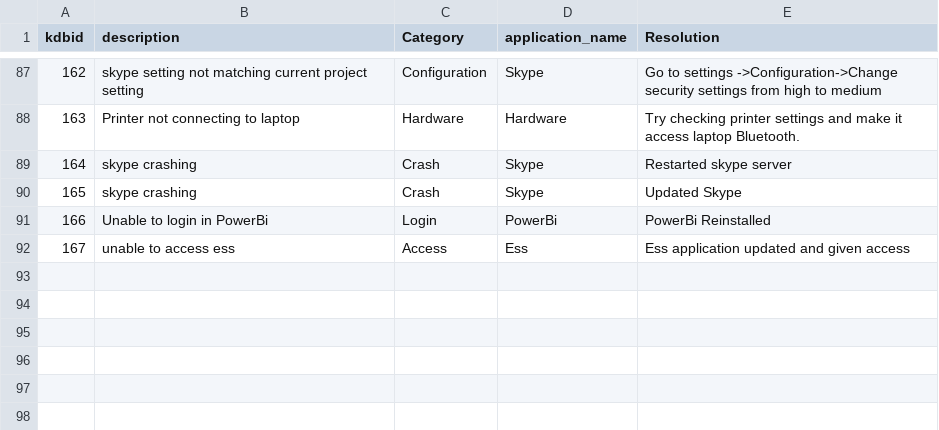
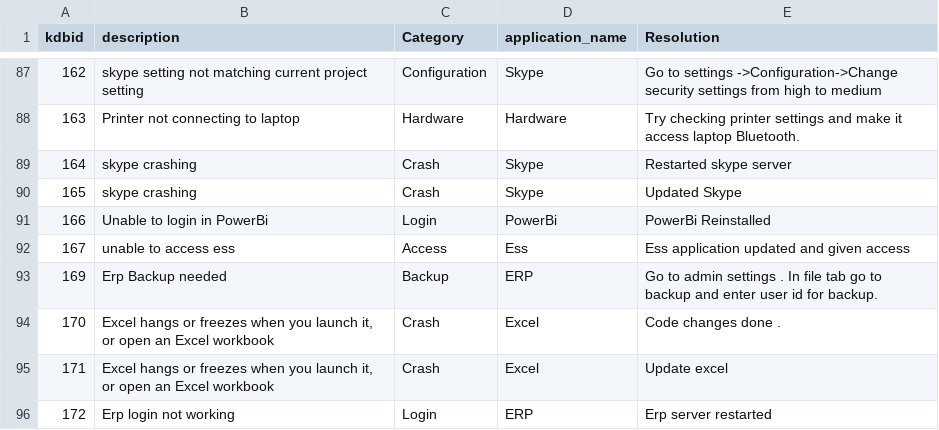
Before and after one commit to janhavi183/ticketcog, a CSV file: kedb.csv, drawn as a sheet; only a part is shown, gaps mark what is left out; the diff names each change by its address in the sheet, - before the commit and + after, or states it on an @@ line.

```diff
--- a/kedb.csv
+++ b/kedb.csv
+row 93: 169 | Erp Backup needed | Backup | ERP | Go to admin settings . In file tab go to backup and enter user id for backup.
+row 94: 170 | Excel hangs or freezes when you launch it, or open an Excel workbook | Crash | Excel | Code changes done .
+row 95: 171 | Excel hangs or freezes when you launch it, or open an Excel workbook | Crash | Excel | Update excel
+row 96: 172 | Erp login not working | Login | ERP | Erp server restarted
```
Also changed, not shown: ticketdatabaseappend.csv, 28 other files.
